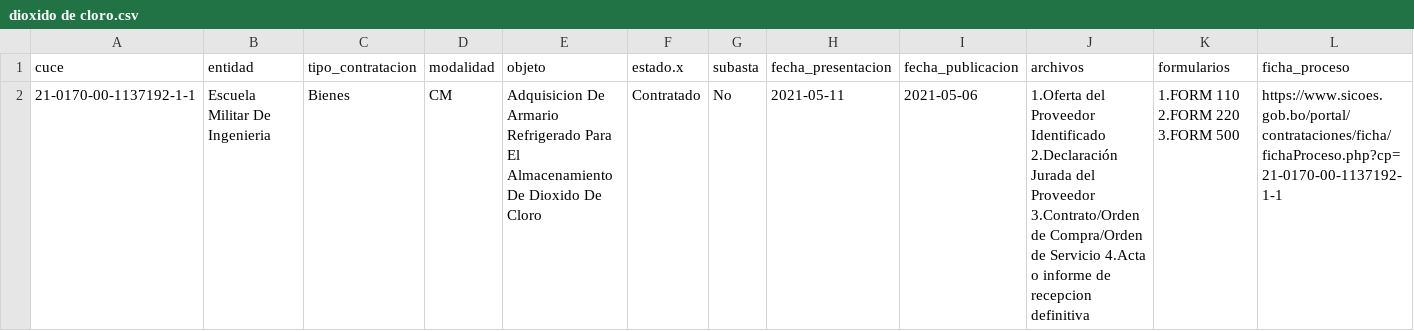
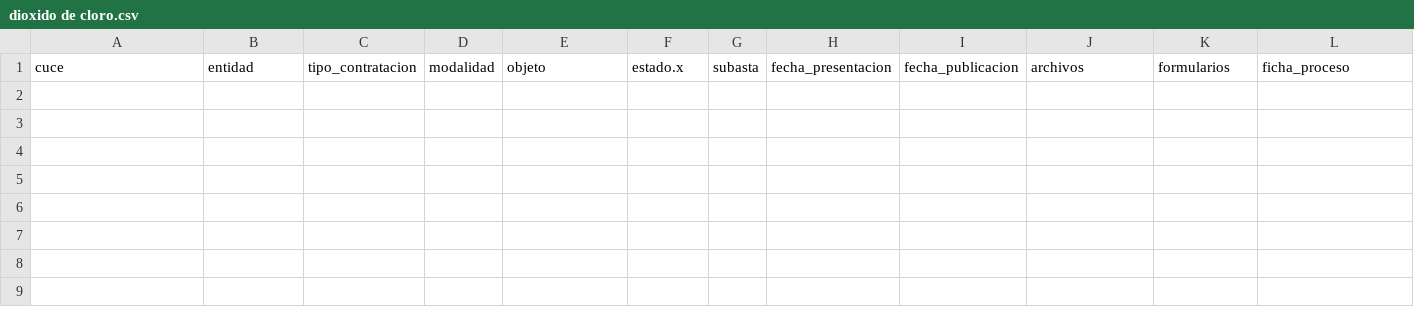
Before and after one commit to lab-tecnosocial/datos-sicoes, a CSV file: temas/dioxido de cloro.csv, drawn as a sheet; only a part is shown; rows hold the shown columns only; the diff names each change by its address in the sheet, - before the commit and + after, or states it on an @@ line.

```diff
--- a/temas/dioxido de cloro.csv
+++ b/temas/dioxido de cloro.csv
-row 2: 21-0170-00-1137192-1-1 | Escuela Militar De Ingenieria | Bienes | CM | Adquisicion De Armario Refrigerado Para El Almacenamiento De Dioxido De Cloro | Contratado | No | 2021-05-11 | 2021-05-06 | 1.Oferta del Proveedor Identificado 2.Declaración Jurada del Proveedor 3.Contrato/Orden de Compra/Orden de Servicio 4.Acta o informe de recepcion definitiva | 1.FORM 110 2.FORM 220 3.FORM 500 | https://www.sicoes.gob.bo/portal/contrataciones/ficha/fichaProceso.php?cp=21-0170-00-1137192-1-1
```
Also changed, not shown: temas/ivermectina.csv, 5 other files.
